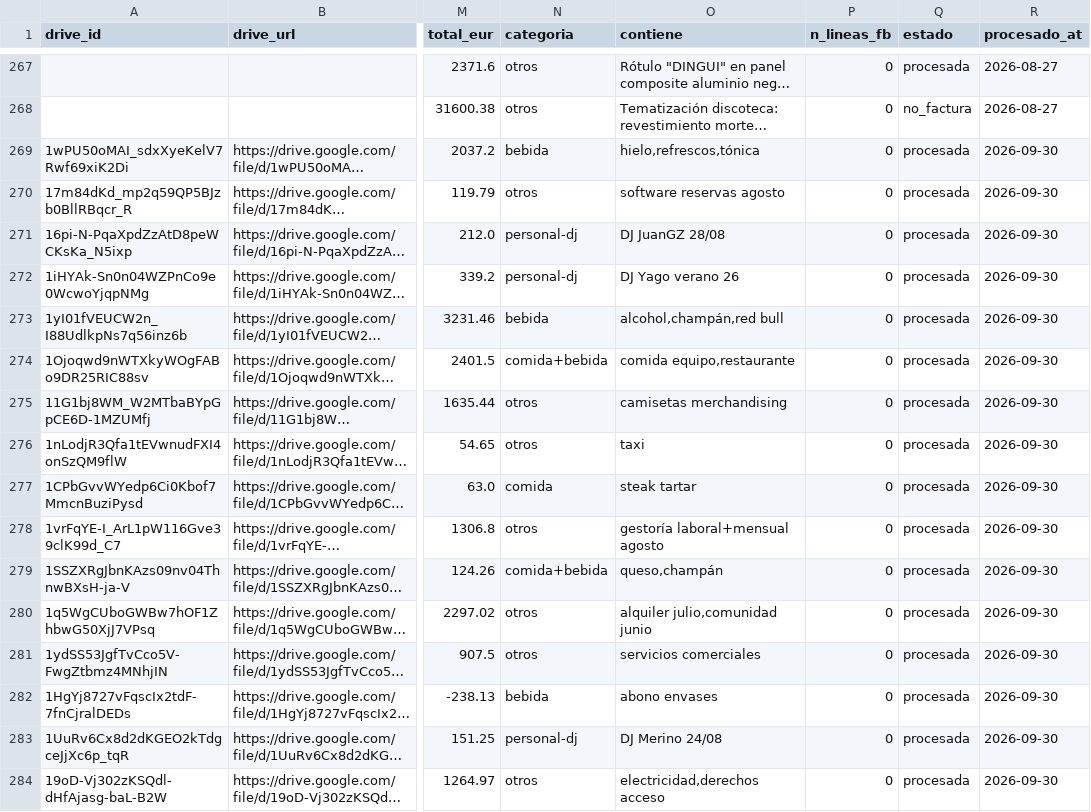
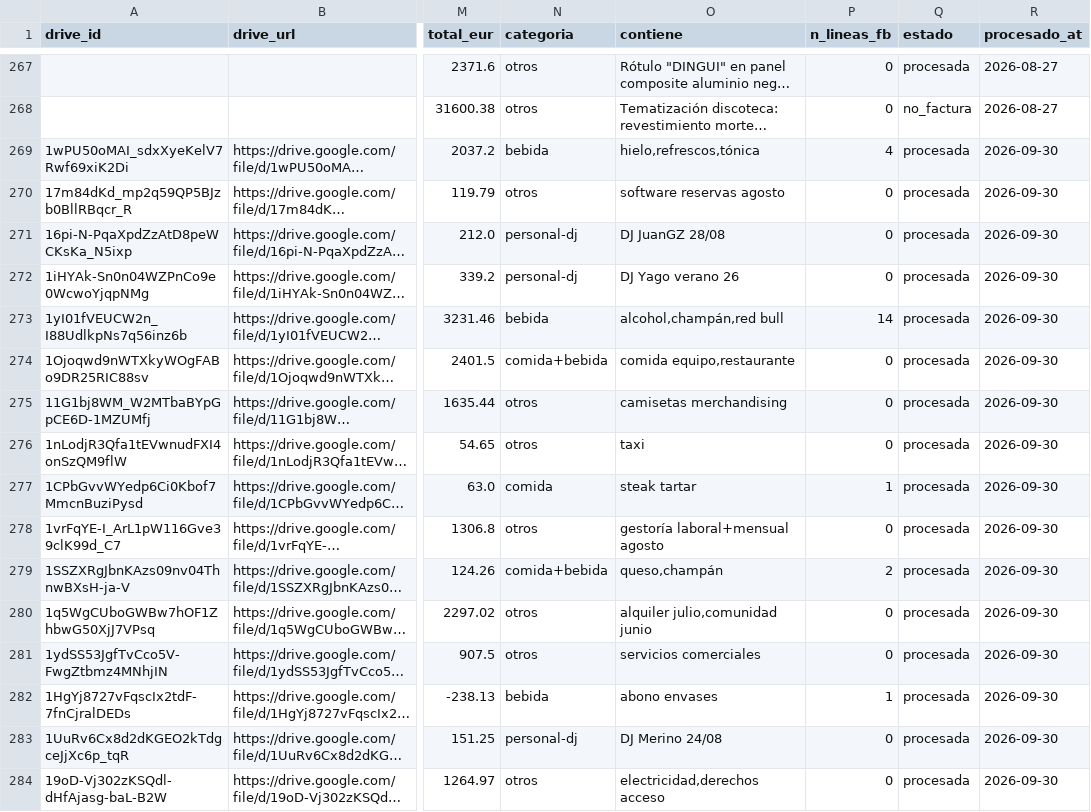
Before and after one commit to lcarvajalAtipik/dingui_kpis, a CSV file: data/facturas/registro_facturas.csv, drawn as a sheet; only a part is shown, gaps mark what is left out; long unchanged cells end in …; the diff covers the shown part only; the diff names each change by its address in the sheet, - before the commit and + after, or states it on an @@ line.

```diff
--- a/data/facturas/registro_facturas.csv
+++ b/data/facturas/registro_facturas.csv
-P269 (n_lineas_fb): 0
+P269 (n_lineas_fb): 4
-P273 (n_lineas_fb): 0
+P273 (n_lineas_fb): 14
-P277 (n_lineas_fb): 0
+P277 (n_lineas_fb): 1
-P279 (n_lineas_fb): 0
+P279 (n_lineas_fb): 2
-P282 (n_lineas_fb): 0
+P282 (n_lineas_fb): 1
```
Also changed, not shown: 86 edited cells elsewhere in this file, 2 other files.
